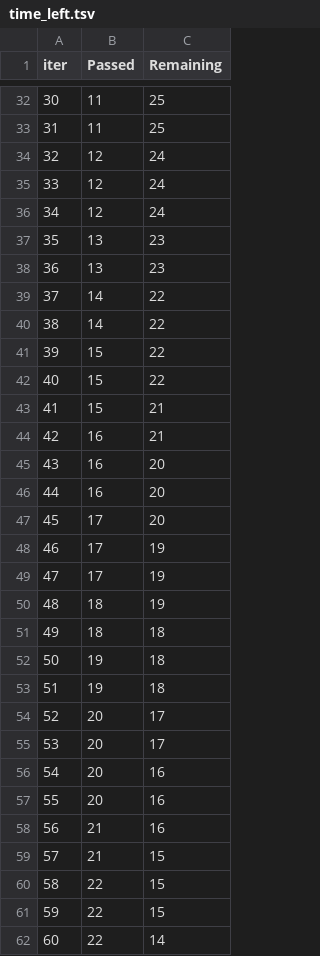
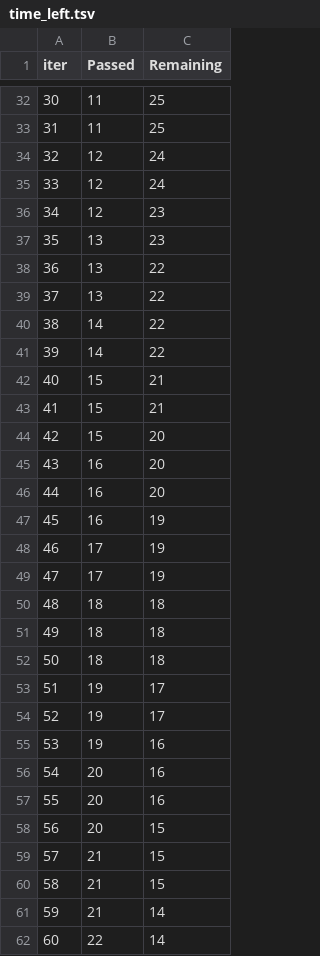
Before and after one commit to ramsjenu/AIML01-mlproject-local, a TSV file: catboost_info/time_left.tsv, drawn as a sheet; only a part is shown, gaps mark what is left out; removed rows and columns are numbered as before the commit, all else as after; the diff covers the shown part only; the diff names each change by its address in the sheet, - before the commit and + after, or states it on an @@ line.

```diff
--- a/catboost_info/time_left.tsv
+++ b/catboost_info/time_left.tsv
@@ column A (iter) renumbered between rows 4 and 79 @@
-C36 (Remaining): 24
+C36 (Remaining): 23
-C38 (Remaining): 23
+C38 (Remaining): 22
+row 39: 37 | 13 | 22
-row 41: 39 | 15 | 22
-row 42: 40 | 15 | 22
-B43 (Passed): 16
+B43 (Passed): 15
+row 44: 42 | 15 | 20
-row 47: 45 | 17 | 20
+row 47: 45 | 16 | 19
-row 50: 48 | 18 | 19
+row 51: 49 | 18 | 18
+row 52: 50 | 18 | 18
-C53:C54 (Remaining): 18
+C53:C54 (Remaining): 17
-row 54: 52 | 20 | 17
-row 55: 53 | 20 | 17
+row 55: 53 | 19 | 16
-row 58: 56 | 21 | 16
+row 58: 56 | 20 | 15
-B60 (Passed): 22
+B60 (Passed): 21
-row 61: 59 | 22 | 15
+row 61: 59 | 21 | 14
```
Also changed, not shown: 12 added rows, 12 removed rows and 25 edited cells elsewhere in this file, 3 other files.
